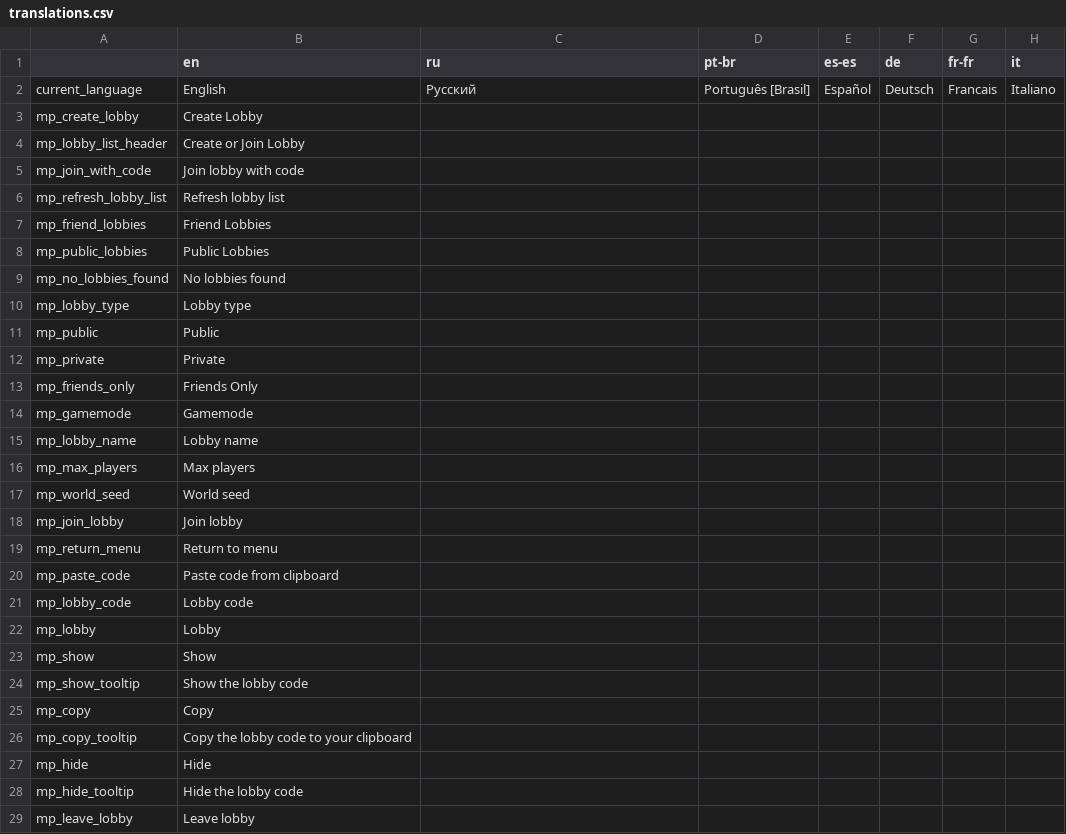
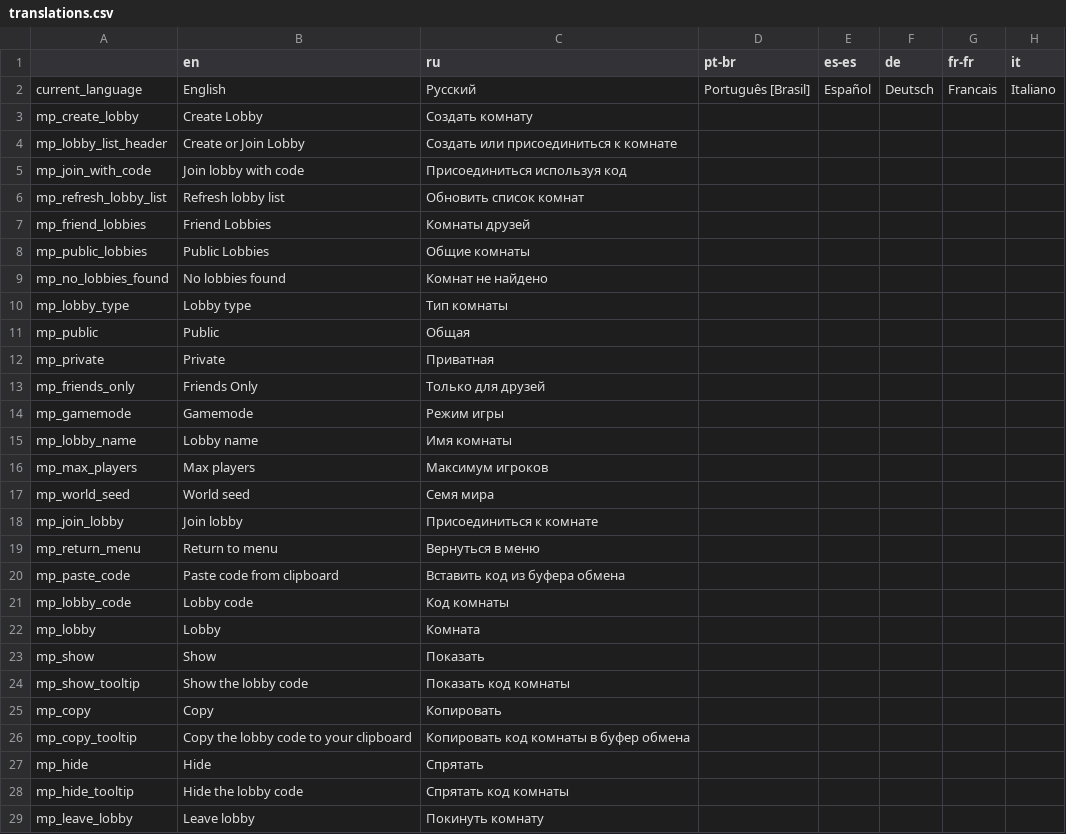
Before and after one commit to EvaisaDev/noita-online, a CSV file: evaisa.mp/translations.csv, drawn as a sheet; only a part is shown; the diff covers the shown part only; the diff names each change by its address in the sheet, - before the commit and + after, or states it on an @@ line.

```diff
--- a/evaisa.mp/translations.csv
+++ b/evaisa.mp/translations.csv
-C3 (ru): (empty)
+C3 (ru): Создать комнату
-C4 (ru): (empty)
+C4 (ru): Создать или присоединиться к комнате
-C5 (ru): (empty)
+C5 (ru): Присоединиться используя код
-C6 (ru): (empty)
+C6 (ru): Обновить список комнат
-C7 (ru): (empty)
+C7 (ru): Комнаты друзей
-C8 (ru): (empty)
+C8 (ru): Общие комнаты
-C9 (ru): (empty)
+C9 (ru): Комнат не найдено
-C10 (ru): (empty)
+C10 (ru): Тип комнаты
-C11 (ru): (empty)
+C11 (ru): Общая
-C12 (ru): (empty)
+C12 (ru): Приватная
-C13 (ru): (empty)
+C13 (ru): Только для друзей
-C14 (ru): (empty)
+C14 (ru): Режим игры
-C15 (ru): (empty)
+C15 (ru): Имя комнаты
-C16 (ru): (empty)
+C16 (ru): Максимум игроков
-C17 (ru): (empty)
+C17 (ru): Семя мира
-C18 (ru): (empty)
+C18 (ru): Присоединиться к комнате
-C19 (ru): (empty)
+C19 (ru): Вернуться в меню
-C20 (ru): (empty)
+C20 (ru): Вставить код из буфера обмена
-C21 (ru): (empty)
+C21 (ru): Код комнаты
-C22 (ru): (empty)
+C22 (ru): Комната
-C23 (ru): (empty)
+C23 (ru): Показать
-C24 (ru): (empty)
+C24 (ru): Показать код комнаты
-C25 (ru): (empty)
+C25 (ru): Копировать
-C26 (ru): (empty)
+C26 (ru): Копировать код комнаты в буфер обмена
-C27 (ru): (empty)
+C27 (ru): Спрятать
-C28 (ru): (empty)
+C28 (ru): Спрятать код комнаты
-C29 (ru): (empty)
+C29 (ru): Покинуть комнату
```
Also changed, not shown: 59 edited cells elsewhere in this file, evaisa.arena/translations.csv, 20 other files.
